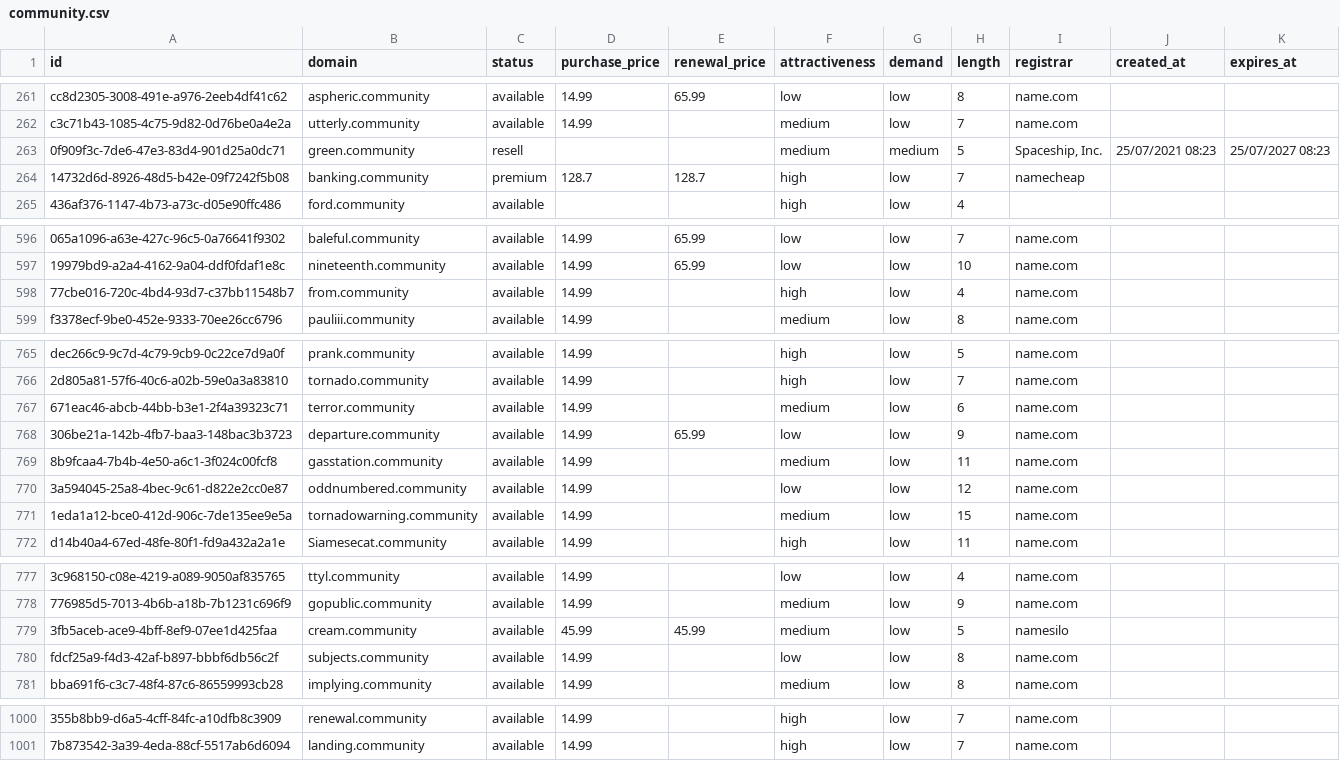
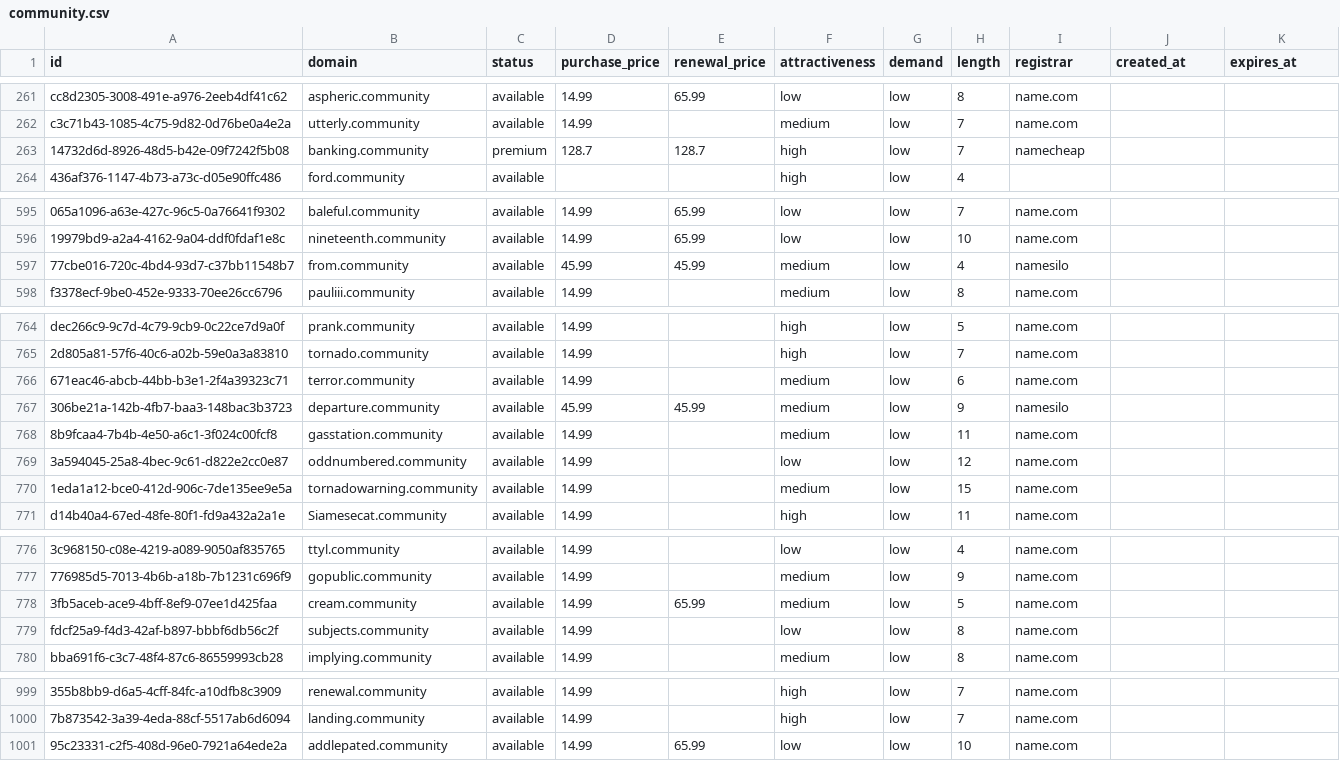
Before and after one commit to UniqueDomains/community-oneword-domains, a CSV file: community.csv, drawn as a sheet; only a part is shown, gaps mark what is left out; removed rows and columns are numbered as before the commit, all else as after; the diff covers the shown part only; the diff names each change by its address in the sheet, - before the commit and + after, or states it on an @@ line.

Commit message:
Domains update

```diff
--- a/community.csv
+++ b/community.csv
-row 263: 0f909f3c-7de6-47e3-83d4-901d25a0dc71 | green.community | resell |  |  | medium | medium | 5 | Spaceship, Inc. | 25/07/2021 08:23 | 25/07/2027 08:23
-D597 (purchase_price): 14.99
+D597 (purchase_price): 45.99
-E597 (renewal_price): (empty)
+E597 (renewal_price): 45.99
-F597 (attractiveness): high
+F597 (attractiveness): medium
-I597 (registrar): name.com
+I597 (registrar): namesilo
-D767 (purchase_price): 14.99
+D767 (purchase_price): 45.99
-E767 (renewal_price): 65.99
+E767 (renewal_price): 45.99
-F767 (attractiveness): low
+F767 (attractiveness): medium
-I767 (registrar): name.com
+I767 (registrar): namesilo
-D778 (purchase_price): 45.99
+D778 (purchase_price): 14.99
-E778 (renewal_price): 45.99
+E778 (renewal_price): 65.99
-I778 (registrar): namesilo
+I778 (registrar): name.com
+row 1001: 95c23331-c2f5-408d-96e0-7921a64ede2a | addlepated.community | available | 14.99 | 65.99 | low | low | 10 | name.com
```
Also changed, not shown: 6 edited cells elsewhere in this file, 4 other files.
